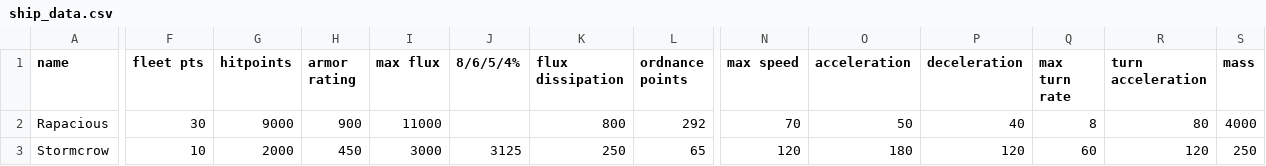
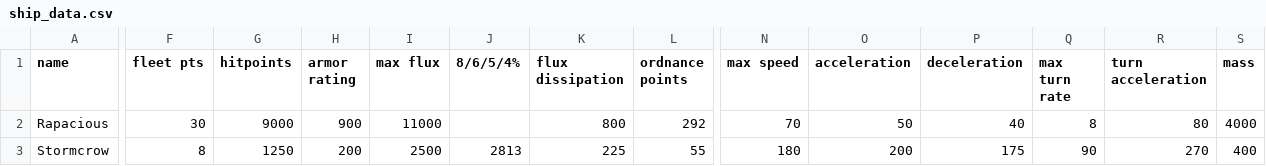
Before and after one commit to Auraekon/TerriblePirates, a CSV file: data/hulls/ship_data.csv, drawn as a sheet; only a part is shown, gaps mark what is left out; the diff covers the shown part only; the diff names each change by its address in the sheet, - before the commit and + after, or states it on an @@ line.

```diff
--- a/data/hulls/ship_data.csv
+++ b/data/hulls/ship_data.csv
-F3 (fleet pts): 10
+F3 (fleet pts): 8
-G3 (hitpoints): 2000
+G3 (hitpoints): 1250
-H3 (armor rating): 450
+H3 (armor rating): 200
-I3 (max flux): 3000
+I3 (max flux): 2500
-J3 (8/6/5/4%): 3125
+J3 (8/6/5/4%): 2813
-K3 (flux dissipation): 250
+K3 (flux dissipation): 225
-L3 (ordnance points): 65
+L3 (ordnance points): 55
-N3 (max speed): 120
+N3 (max speed): 180
-O3 (acceleration): 180
+O3 (acceleration): 200
-P3 (deceleration): 120
+P3 (deceleration): 175
-Q3 (max turn rate): 60
+Q3 (max turn rate): 90
-R3 (turn acceleration): 120
+R3 (turn acceleration): 270
-S3 (mass): 250
+S3 (mass): 400
```
Also changed, not shown: 7 edited cells elsewhere in this file, 2 other files.
